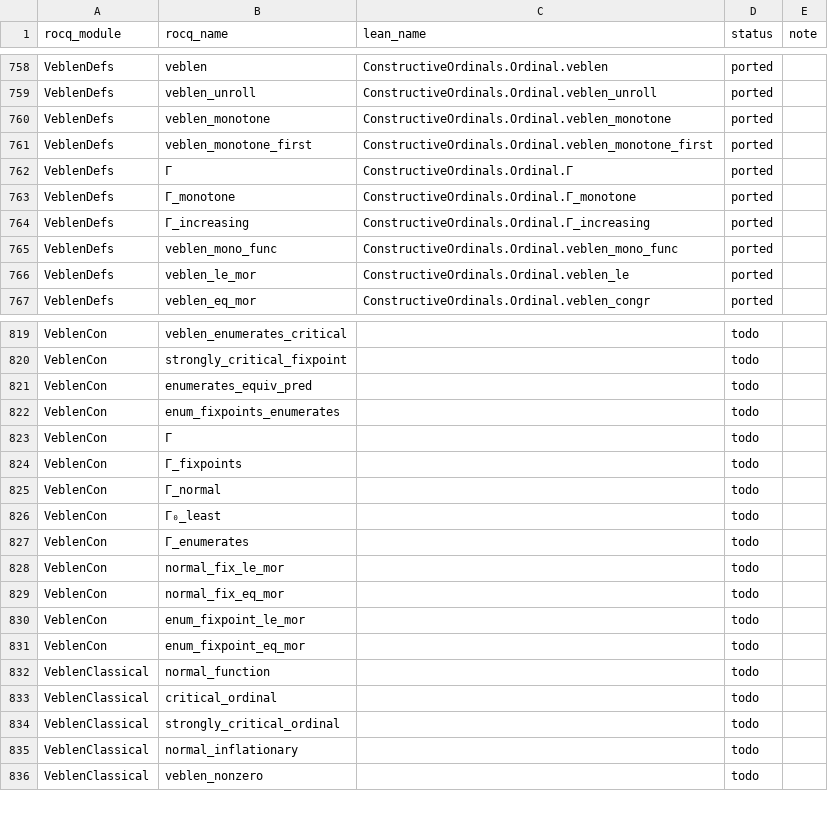
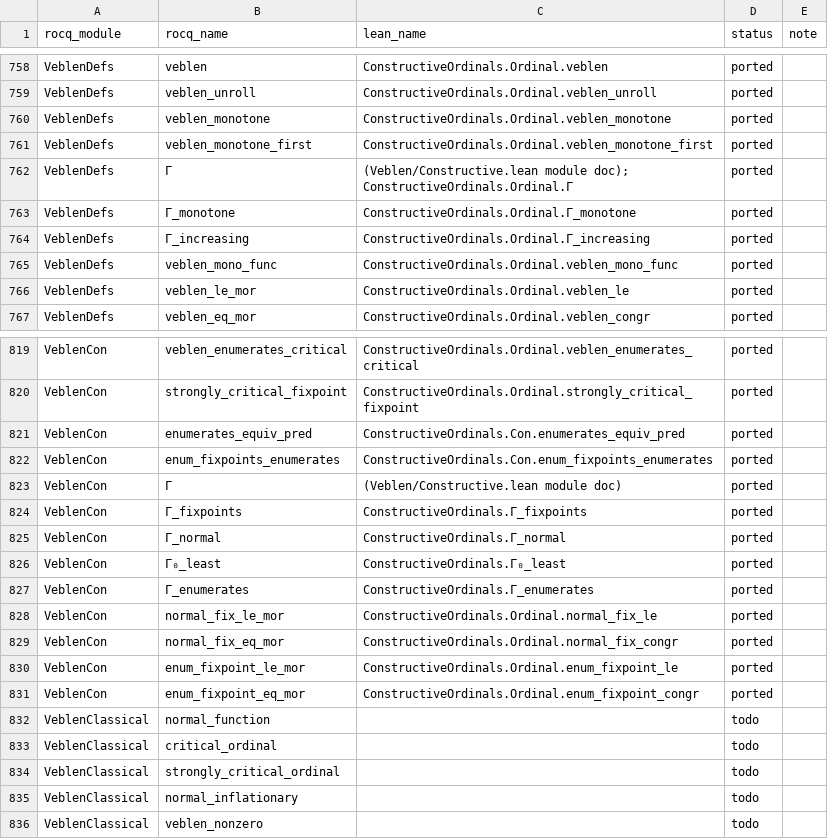
Before and after one commit to robdockins/ordinals, a CSV file: lean/PORTING_MAP.csv, drawn as a sheet; only a part is shown, gaps mark what is left out; the diff covers the shown part only; the diff names each change by its address in the sheet, - before the commit and + after, or states it on an @@ line.

```diff
--- a/lean/PORTING_MAP.csv
+++ b/lean/PORTING_MAP.csv
-C762 (lean_name): ConstructiveOrdinals.Ordinal.Γ
+C762 (lean_name): (Veblen/Constructive.lean module doc); ConstructiveOrdinals.Ordinal.Γ
-C819 (lean_name): (empty)
+C819 (lean_name): ConstructiveOrdinals.Ordinal.veblen_enumerates_critical
-D819:D831 (status): todo
+D819:D831 (status): ported
-C820 (lean_name): (empty)
+C820 (lean_name): ConstructiveOrdinals.Ordinal.strongly_critical_fixpoint
-C821 (lean_name): (empty)
+C821 (lean_name): ConstructiveOrdinals.Con.enumerates_equiv_pred
-C822 (lean_name): (empty)
+C822 (lean_name): ConstructiveOrdinals.Con.enum_fixpoints_enumerates
-C823 (lean_name): (empty)
+C823 (lean_name): (Veblen/Constructive.lean module doc)
-C824 (lean_name): (empty)
+C824 (lean_name): ConstructiveOrdinals.Γ_fixpoints
-C825 (lean_name): (empty)
+C825 (lean_name): ConstructiveOrdinals.Γ_normal
-C826 (lean_name): (empty)
+C826 (lean_name): ConstructiveOrdinals.Γ₀_least
-C827 (lean_name): (empty)
+C827 (lean_name): ConstructiveOrdinals.Γ_enumerates
-C828 (lean_name): (empty)
+C828 (lean_name): ConstructiveOrdinals.Ordinal.normal_fix_le
-C829 (lean_name): (empty)
+C829 (lean_name): ConstructiveOrdinals.Ordinal.normal_fix_congr
-C830 (lean_name): (empty)
+C830 (lean_name): ConstructiveOrdinals.Ordinal.enum_fixpoint_le
-C831 (lean_name): (empty)
+C831 (lean_name): ConstructiveOrdinals.Ordinal.enum_fixpoint_congr
```
Also changed, not shown: 105 edited cells elsewhere in this file, lean/scripts/port_overrides.csv, 2 other files.
